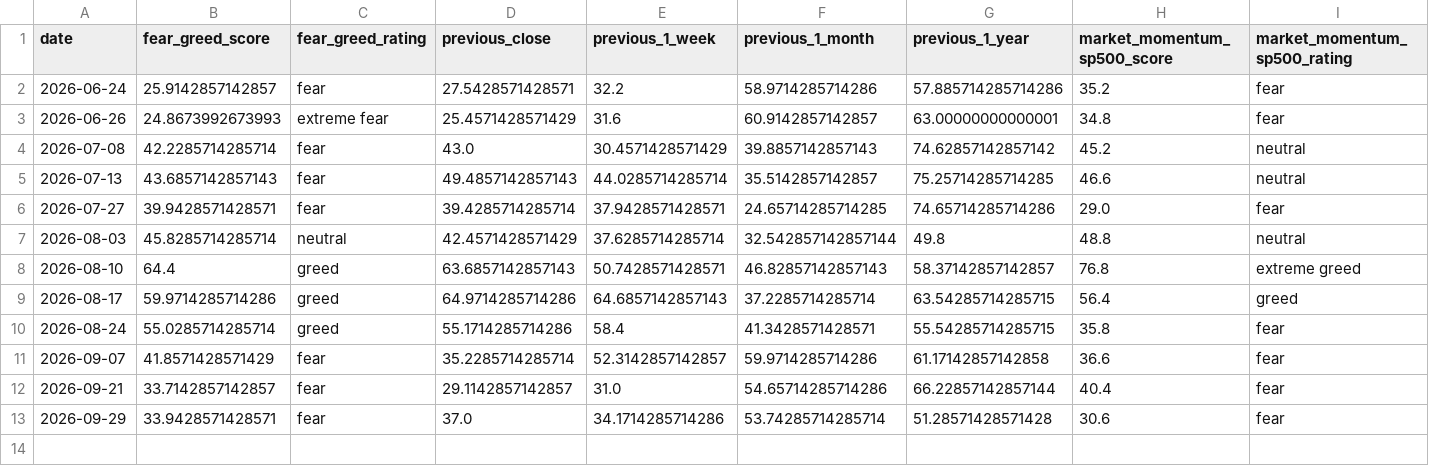
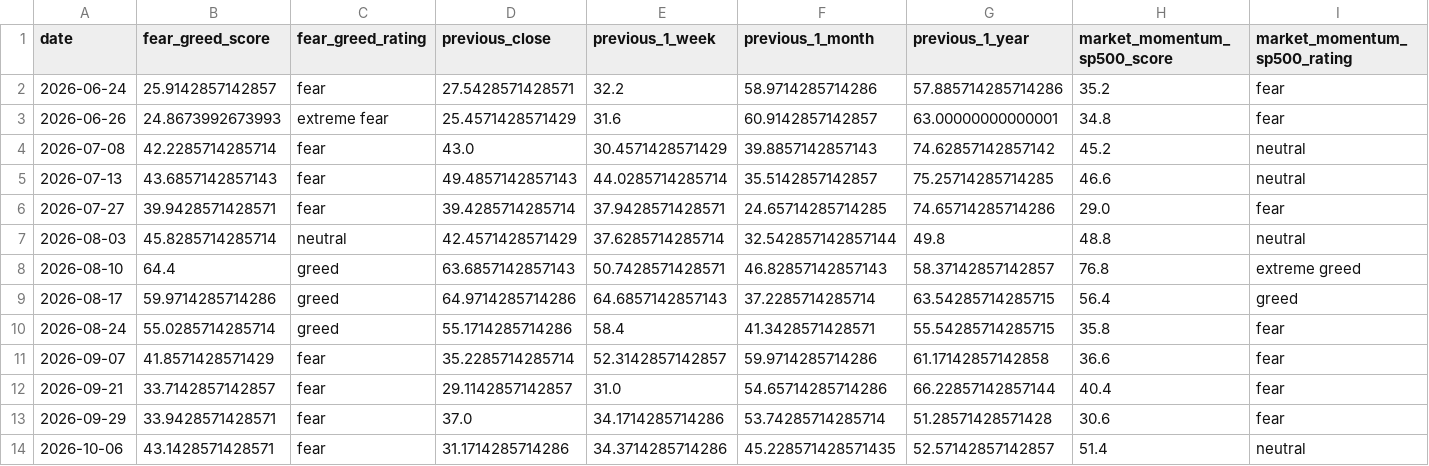
Before and after one commit to malavender/soxx-vol-tracker, a CSV file: sentiment_history.csv, drawn as a sheet; only a part is shown; rows hold the shown columns only; the diff names each change by its address in the sheet, - before the commit and + after, or states it on an @@ line.

```diff
--- a/sentiment_history.csv
+++ b/sentiment_history.csv
+row 14: 2026-10-06 | 43.1428571428571 | fear | 31.1714285714286 | 34.3714285714286 | 45.228571428571435 | 52.57142857142857 | 51.4 | neutral
```
